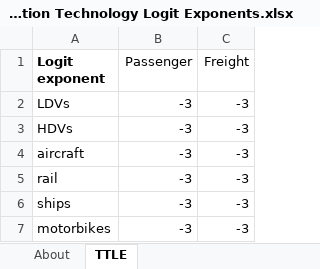
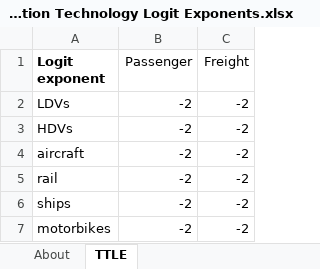
Before and after one commit to EnergyInnovation/eps-eu, an Excel workbook: InputData/trans/TTLE/Transportation Technology Logit Exponents.xlsx, sheet TTLE, drawn as a sheet; values as stored, in another font and other column widths than the file's, no borders; the diff names each change by its address in the sheet, - before the commit and + after, or states it on an @@ line.

```diff
--- a/InputData/trans/TTLE/Transportation Technology Logit Exponents.xlsx (sheet TTLE)
+++ b/InputData/trans/TTLE/Transportation Technology Logit Exponents.xlsx (sheet TTLE)
-B2:B7 (Passenger): -3
+B2:B7 (Passenger): -2
-C2:C7 (Freight): -3
+C2:C7 (Freight): -2
```
Also changed, not shown: InputData/trans/TTS/Transportation Technology Shareweights.xlsx, 9 other files.
